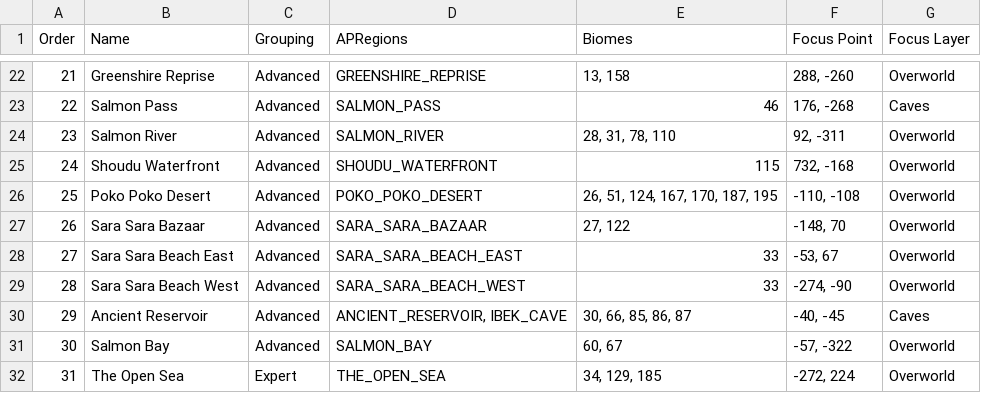
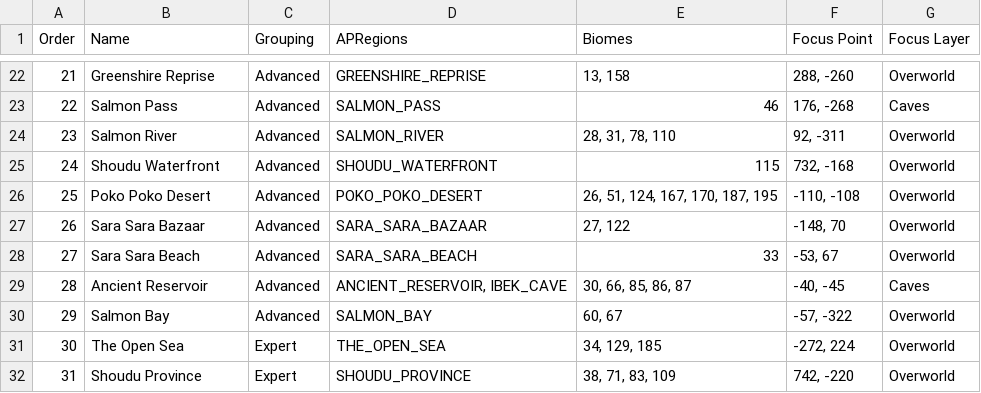
Before and after one commit to Emerassi/Crystal-Project-Archipelago-Mod-Installer, a TSV file: Data/DisplayRegions.tsv, drawn as a sheet; only a part is shown, gaps mark what is left out; the shorter side is filled out with more unchanged rows; removed rows and columns are numbered as before the commit, all else as after; the diff names each change by its address in the sheet, - before the commit and + after, or states it on an @@ line.

```diff
--- a/Data/DisplayRegions.tsv
+++ b/Data/DisplayRegions.tsv
-B28 (Name): Sara Sara Beach East
+B28 (Name): Sara Sara Beach
-D28 (APRegions): SARA_SARA_BEACH_EAST
+D28 (APRegions): SARA_SARA_BEACH
-row 29: 28 | Sara Sara Beach West | Advanced | SARA_SARA_BEACH_WEST | 33 | -274, -90 | Overworld
@@ column A (Order) renumbered from row 29 down @@
```
Also changed, not shown: 8 other files.
